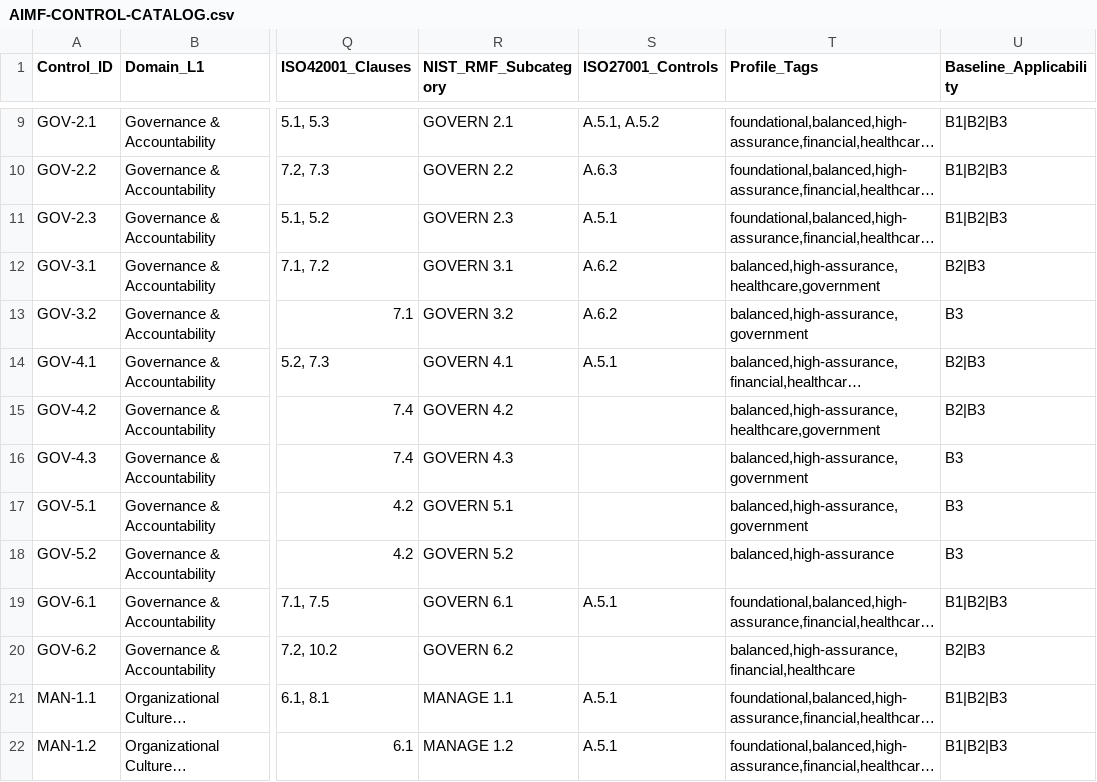
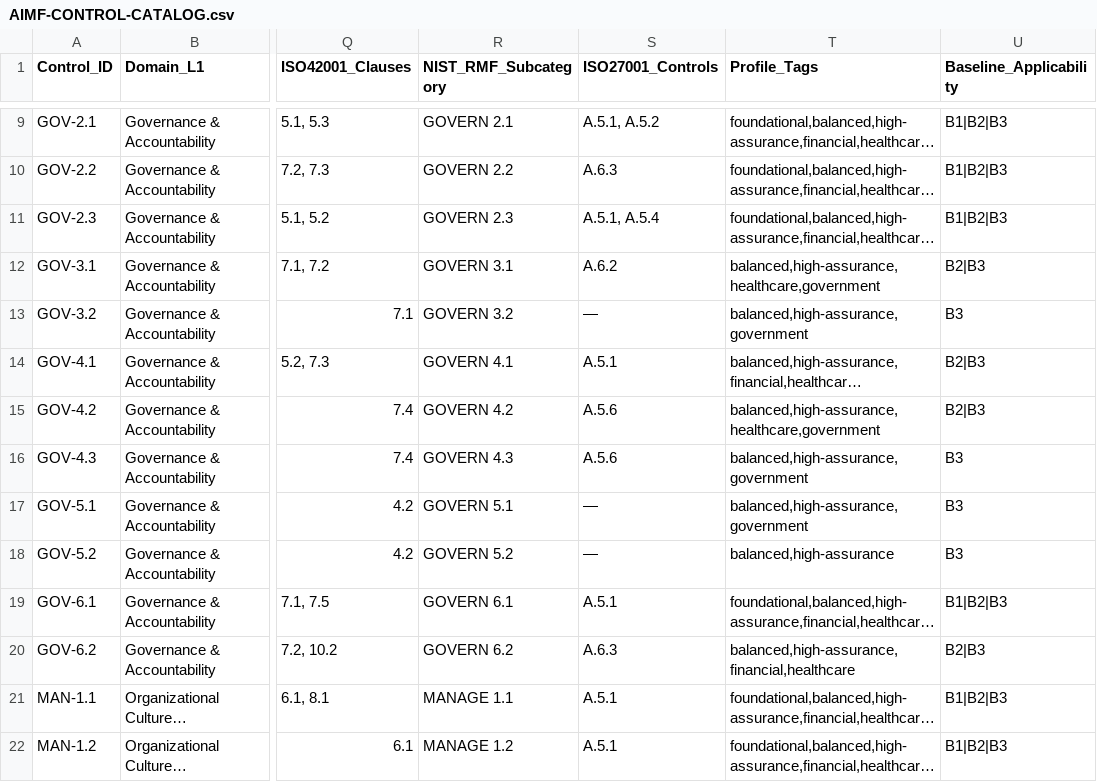
Before and after one commit to PraeSynBH/aimf, a CSV file: documents/AIMF-Full-Documentation/core/AIMF-CONTROL-CATALOG.csv, drawn as a sheet; only a part is shown, gaps mark what is left out; long unchanged cells end in …; the diff covers the shown part only; the diff names each change by its address in the sheet, - before the commit and + after, or states it on an @@ line.

Commit message:
AIMF v1.0.1: complete the four standards mapping documents + DIMENSION reconciliation
- mappings/AIMF-NIST-RMF-MAPPING.md: all 72 NIST AI RMF 1.0 subcategories mapped
  to AIMF controls (was 4 ids, 5 research markers and 31 unchecked tasks)
- mappings/AIMF-ISO42001-MAPPING.md: all 19 catalog-attributed clause references
  mapped; clause numbers and headings only, no licensed text reproduced
- mappings/AIMF-ISO27001-MAPPING.md: mapped at public Annex A control-theme level;
  catalog normalised to ISO/IEC 27001:2022 numbering with 54 controls tagged and 18
  recorded as reviewed-with-no-ISMS-analogue; file labelled partial
- mappings/AIMF-EXECUTIVE-ORDER-14179-MAPPING.md: EO 14179 provisions and its three
  follow-on federal actions mapped; corrects the order's title and signature date
- mappings/AIMF-DIMENSION-MAPPING.md: dimension lists and counts regenerated from
  the catalog; stale 18/14/17/10 = 59 tally replaced by 26/2/32/12 = 72
- mappings/GOVERN-FUNCTION-MATURITY-MAPPING.md: status set to complete; GOVERN
  subcategory total corrected 18 -> 19
- core/AIMF-CONTROL-CATALOG.csv and .md: ISO 27001 attribution completed and
  2022-normalised, both copies render from the same source
- scripts/aimf_mappings.py: generator/validator that renders the mapping tables from
  the catalog (generate) and fails on drift, placeholder text, unresolved control
  ids or pre-2022 ISO 27001 numbering (check)

```diff
--- a/documents/AIMF-Full-Documentation/core/AIMF-CONTROL-CATALOG.csv
+++ b/documents/AIMF-Full-Documentation/core/AIMF-CONTROL-CATALOG.csv
-S11 (ISO27001_Controls): A.5.1
+S11 (ISO27001_Controls): A.5.1, A.5.4
-S13 (ISO27001_Controls): A.6.2
+S13 (ISO27001_Controls): —
-S15:S16 (ISO27001_Controls): (empty)
+S15:S16 (ISO27001_Controls): A.5.6
-S17:S18 (ISO27001_Controls): (empty)
+S17:S18 (ISO27001_Controls): —
-S20 (ISO27001_Controls): (empty)
+S20 (ISO27001_Controls): A.6.3
```
Also changed, not shown: 36 edited cells elsewhere in this file, 10 other files.
